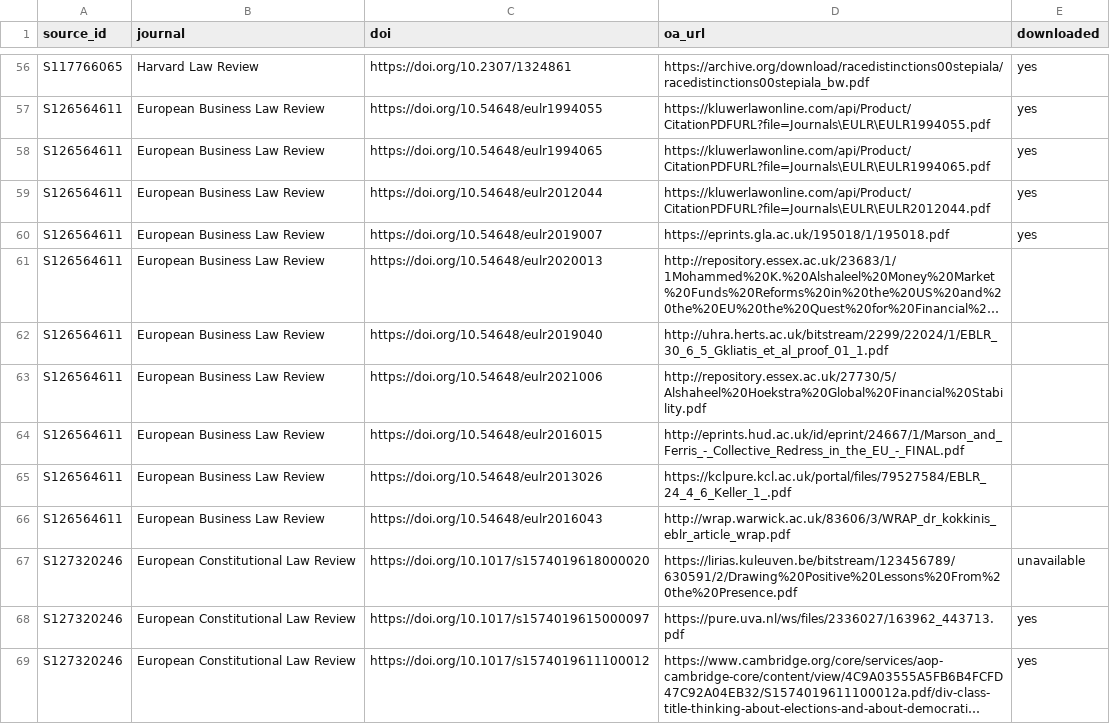
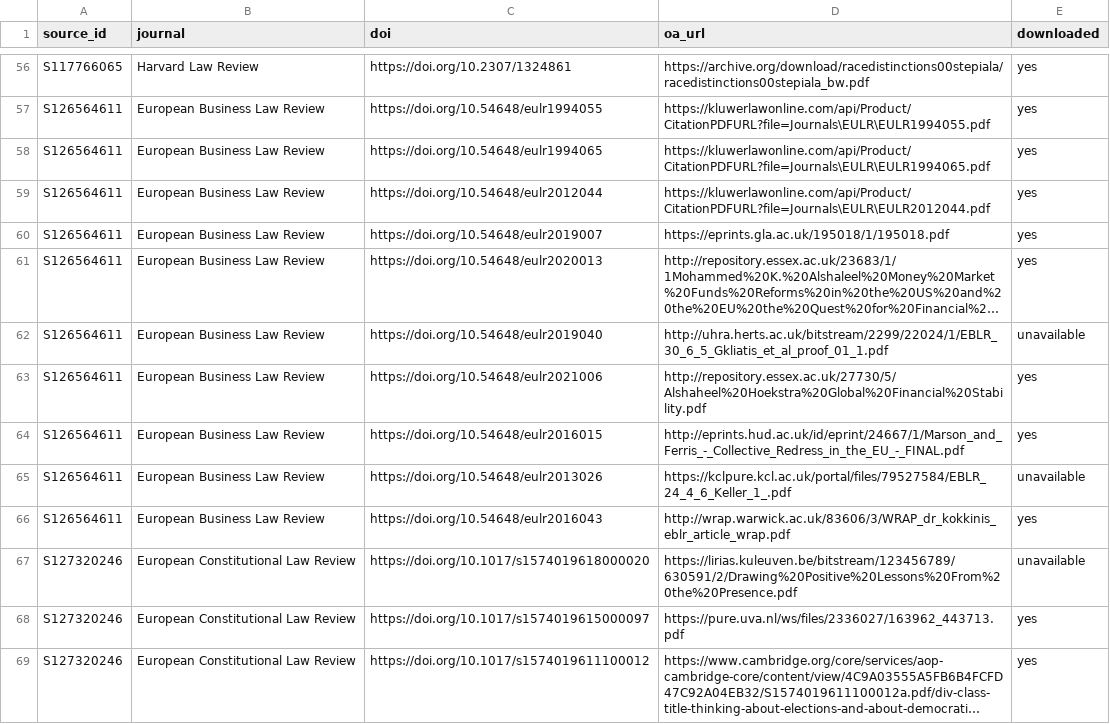
Before and after one commit to mpilhlt/grobid-footnote-flavour, a CSV file: data/oa_law_review_samples_with_footnotes.csv, drawn as a sheet; only a part is shown, gaps mark what is left out; long unchanged cells end in …; the diff covers the shown part only; the diff names each change by its address in the sheet, - before the commit and + after, or states it on an @@ line.

```diff
--- a/data/oa_law_review_samples_with_footnotes.csv
+++ b/data/oa_law_review_samples_with_footnotes.csv
-E61 (downloaded): (empty)
+E61 (downloaded): yes
-E62 (downloaded): (empty)
+E62 (downloaded): unavailable
-E63:E64 (downloaded): (empty)
+E63:E64 (downloaded): yes
-E65 (downloaded): (empty)
+E65 (downloaded): unavailable
-E66 (downloaded): (empty)
+E66 (downloaded): yes
```
Also changed, not shown: 19 edited cells elsewhere in this file, 22 other files.
